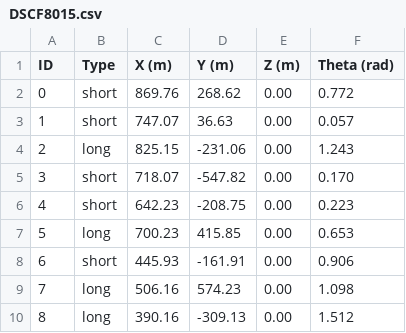
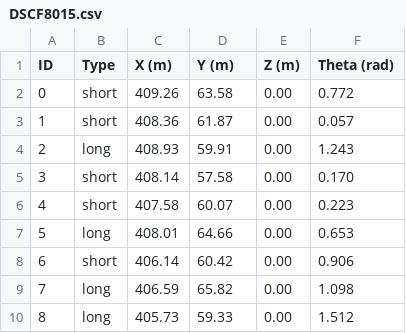
Before and after one commit to simonchamorro/GRO620-E20, a CSV file: csv/DSCF8015.csv, drawn as a sheet.

```diff
--- a/csv/DSCF8015.csv
+++ b/csv/DSCF8015.csv
@@ -1,10 +1,10 @@
 ID,Type,X (m),Y (m),Z (m),Theta (rad)
-0,short,869.76,268.62,0.00,0.772
-1,short,747.07,36.63,0.00,0.057
-2,long,825.15,-231.06,0.00,1.243
-3,short,718.07,-547.82,0.00,0.170
-4,short,642.23,-208.75,0.00,0.223
-5,long,700.23,415.85,0.00,0.653
-6,short,445.93,-161.91,0.00,0.906
-7,long,506.16,574.23,0.00,1.098
-8,long,390.16,-309.13,0.00,1.512
+0,short,409.26,63.58,0.00,0.772
+1,short,408.36,61.87,0.00,0.057
+2,long,408.93,59.91,0.00,1.243
+3,short,408.14,57.58,0.00,0.170
+4,short,407.58,60.07,0.00,0.223
+5,long,408.01,64.66,0.00,0.653
+6,short,406.14,60.42,0.00,0.906
+7,long,406.59,65.82,0.00,1.098
+8,long,405.73,59.33,0.00,1.512
```
Also changed, not shown: csv/DSCF8010.csv, csv/DSCF8011.csv, 9 other files.
